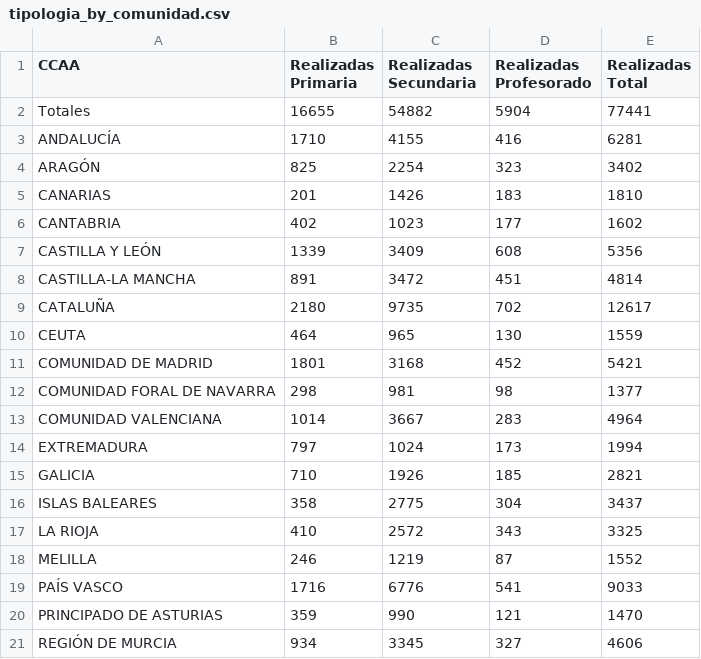
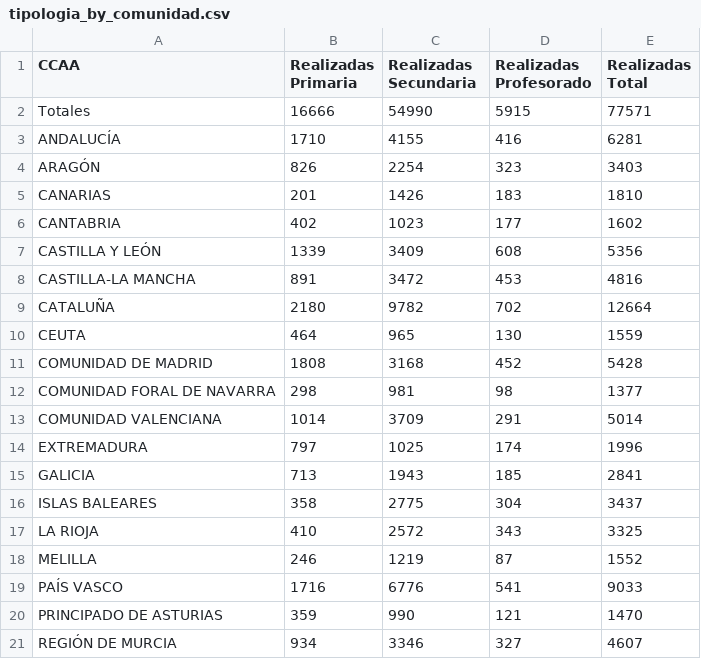
Before and after one commit to macarracedo/xlsx-sqlite-api, a CSV file: data/tipologia_by_comunidad.csv, drawn as a sheet.

Commit message:
[BOT] Update colegios data CSV

```diff
--- a/data/tipologia_by_comunidad.csv
+++ b/data/tipologia_by_comunidad.csv
@@ -1,5 +1,5 @@
 CCAA,Realizadas Primaria,Realizadas Secundaria,Realizadas Profesorado,Realizadas Total
-Totales,16655,54882,5904,77441
+Totales,16666,54990,5915,77571
 ANDALUCÍA,1710,4155,416,6281
-ARAGÓN,825,2254,323,3402
+ARAGÓN,826,2254,323,3403
 CANARIAS,201,1426,183,1810
@@ -7,10 +7,10 @@ CANTABRIA,402,1023,177,1602
 CASTILLA Y LEÓN,1339,3409,608,5356
-CASTILLA-LA MANCHA,891,3472,451,4814
-CATALUÑA,2180,9735,702,12617
+CASTILLA-LA MANCHA,891,3472,453,4816
+CATALUÑA,2180,9782,702,12664
 CEUTA,464,965,130,1559
-COMUNIDAD DE MADRID,1801,3168,452,5421
+COMUNIDAD DE MADRID,1808,3168,452,5428
 COMUNIDAD FORAL DE NAVARRA,298,981,98,1377
-COMUNIDAD VALENCIANA,1014,3667,283,4964
-EXTREMADURA,797,1024,173,1994
-GALICIA,710,1926,185,2821
+COMUNIDAD VALENCIANA,1014,3709,291,5014
+EXTREMADURA,797,1025,174,1996
+GALICIA,713,1943,185,2841
 ISLAS BALEARES,358,2775,304,3437
@@ -20,2 +20,2 @@ PAÍS VASCO,1716,6776,541,9033
 PRINCIPADO DE ASTURIAS,359,990,121,1470
-REGIÓN DE MURCIA,934,3345,327,4606
+REGIÓN DE MURCIA,934,3346,327,4607
```
